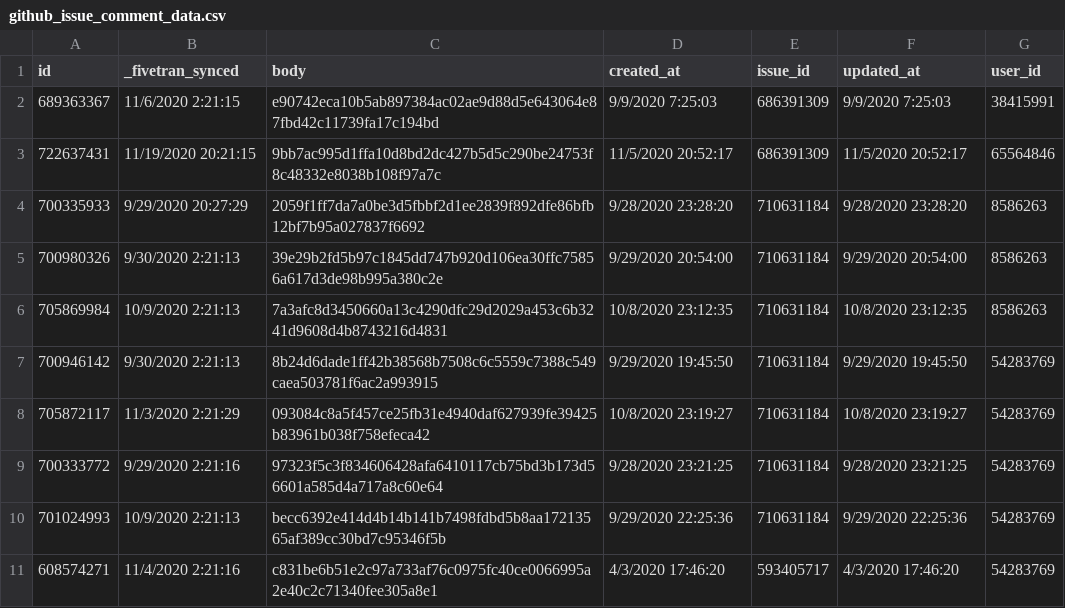
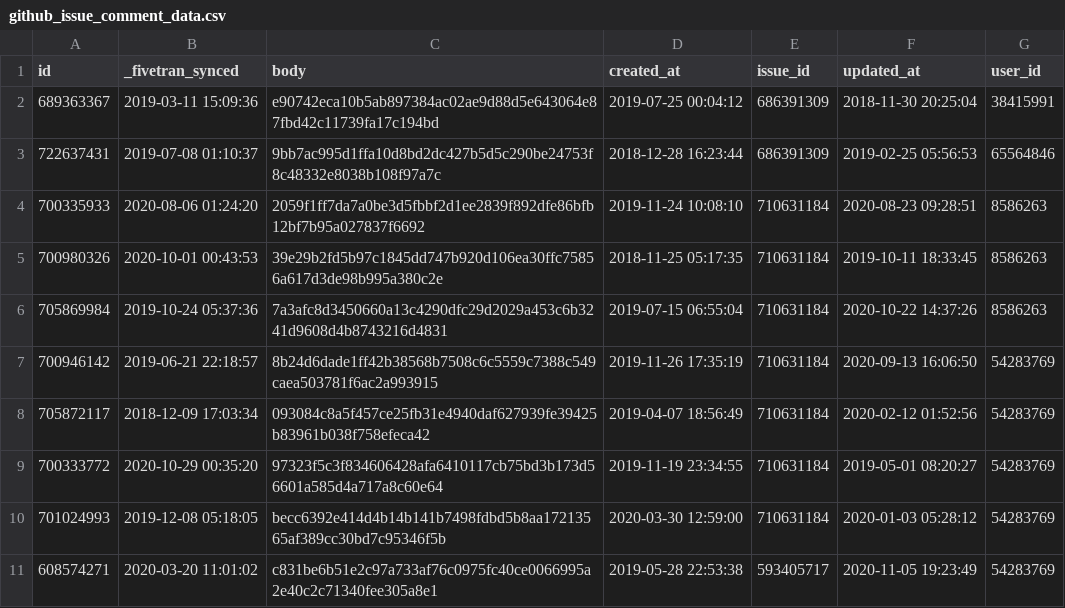
Before and after one commit to fivetran/dbt_github_source, a CSV file: integration_tests/data/github_issue_comment_data.csv, drawn as a sheet; only a part is shown; the diff covers the shown part only.

```diff
--- a/integration_tests/data/github_issue_comment_data.csv
+++ b/integration_tests/data/github_issue_comment_data.csv
@@ -1,11 +1,11 @@
 id,_fivetran_synced,body,created_at,issue_id,updated_at,user_id
-689363367,11/6/2020 2:21:15,e90742eca10b5ab897384ac02ae9d88d5e643064e87fbd42c11739fa17c194bd,9/9/2020 7:25:03,686391309,9/9/2020 7:25:03,38415991
-722637431,11/19/2020 20:21:15,9bb7ac995d1ffa10d8bd2dc427b5d5c290be24753f8c48332e8038b108f97a7c,11/5/2020 20:52:17,686391309,11/5/2020 20:52:17,65564846
-700335933,9/29/2020 20:27:29,2059f1ff7da7a0be3d5fbbf2d1ee2839f892dfe86bfb12bf7b95a027837f6692,9/28/2020 23:28:20,710631184,9/28/2020 23:28:20,8586263
-700980326,9/30/2020 2:21:13,39e29b2fd5b97c1845dd747b920d106ea30ffc75856a617d3de98b995a380c2e,9/29/2020 20:54:00,710631184,9/29/2020 20:54:00,8586263
-705869984,10/9/2020 2:21:13,7a3afc8d3450660a13c4290dfc29d2029a453c6b3241d9608d4b8743216d4831,10/8/2020 23:12:35,710631184,10/8/2020 23:12:35,8586263
-700946142,9/30/2020 2:21:13,8b24d6dade1ff42b38568b7508c6c5559c7388c549caea503781f6ac2a993915,9/29/2020 19:45:50,710631184,9/29/2020 19:45:50,54283769
-705872117,11/3/2020 2:21:29,093084c8a5f457ce25fb31e4940daf627939fe39425b83961b038f758efeca42,10/8/2020 23:19:27,710631184,10/8/2020 23:19:27,54283769
-700333772,9/29/2020 2:21:16,97323f5c3f834606428afa6410117cb75bd3b173d56601a585d4a717a8c60e64,9/28/2020 23:21:25,710631184,9/28/2020 23:21:25,54283769
-701024993,10/9/2020 2:21:13,becc6392e414d4b14b141b7498fdbd5b8aa17213565af389cc30bd7c95346f5b,9/29/2020 22:25:36,710631184,9/29/2020 22:25:36,54283769
-608574271,11/4/2020 2:21:16,c831be6b51e2c97a733af76c0975fc40ce0066995a2e40c2c71340fee305a8e1,4/3/2020 17:46:20,593405717,4/3/2020 17:46:20,54283769
+689363367,2019-03-11 15:09:36,e90742eca10b5ab897384ac02ae9d88d5e643064e87fbd42c11739fa17c194bd,2019-07-25 00:04:12,686391309,2018-11-30 20:25:04,38415991
+722637431,2019-07-08 01:10:37,9bb7ac995d1ffa10d8bd2dc427b5d5c290be24753f8c48332e8038b108f97a7c,2018-12-28 16:23:44,686391309,2019-02-25 05:56:53,65564846
+700335933,2020-08-06 01:24:20,2059f1ff7da7a0be3d5fbbf2d1ee2839f892dfe86bfb12bf7b95a027837f6692,2019-11-24 10:08:10,710631184,2020-08-23 09:28:51,8586263
+700980326,2020-10-01 00:43:53,39e29b2fd5b97c1845dd747b920d106ea30ffc75856a617d3de98b995a380c2e,2018-11-25 05:17:35,710631184,2019-10-11 18:33:45,8586263
+705869984,2019-10-24 05:37:36,7a3afc8d3450660a13c4290dfc29d2029a453c6b3241d9608d4b8743216d4831,2019-07-15 06:55:04,710631184,2020-10-22 14:37:26,8586263
+700946142,2019-06-21 22:18:57,8b24d6dade1ff42b38568b7508c6c5559c7388c549caea503781f6ac2a993915,2019-11-26 17:35:19,710631184,2020-09-13 16:06:50,54283769
+705872117,2018-12-09 17:03:34,093084c8a5f457ce25fb31e4940daf627939fe39425b83961b038f758efeca42,2019-04-07 18:56:49,710631184,2020-02-12 01:52:56,54283769
+700333772,2020-10-29 00:35:20,97323f5c3f834606428afa6410117cb75bd3b173d56601a585d4a717a8c60e64,2019-11-19 23:34:55,710631184,2019-05-01 08:20:27,54283769
+701024993,2019-12-08 05:18:05,becc6392e414d4b14b141b7498fdbd5b8aa17213565af389cc30bd7c95346f5b,2020-03-30 12:59:00,710631184,2020-01-03 05:28:12,54283769
+608574271,2020-03-20 11:01:02,c831be6b51e2c97a733af76c0975fc40ce0066995a2e40c2c71340fee305a8e1,2019-05-28 22:53:38,593405717,2020-11-05 19:23:49,54283769
```
Also changed, not shown: 99 edited cells elsewhere in this file, integration_tests/data/github_issue_closed_history_data.csv, integration_tests/data/github_issue_data.csv, 8 other files.
